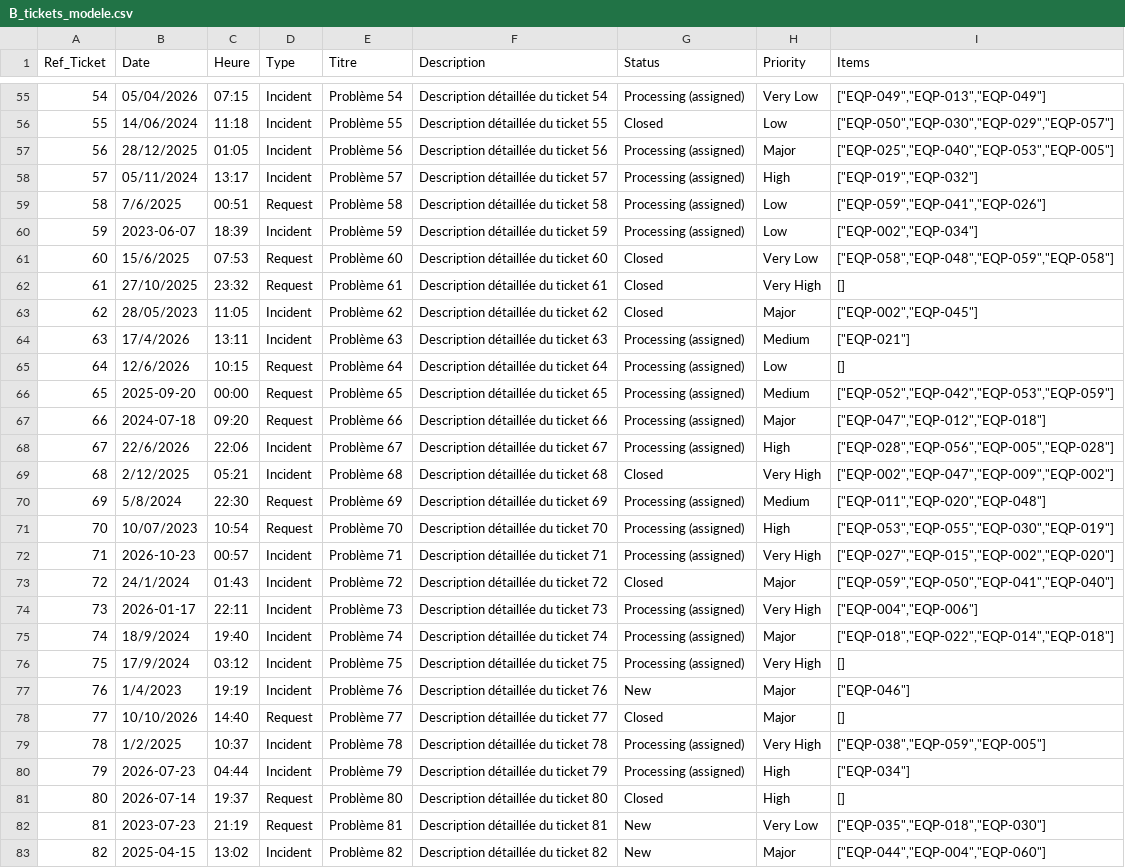
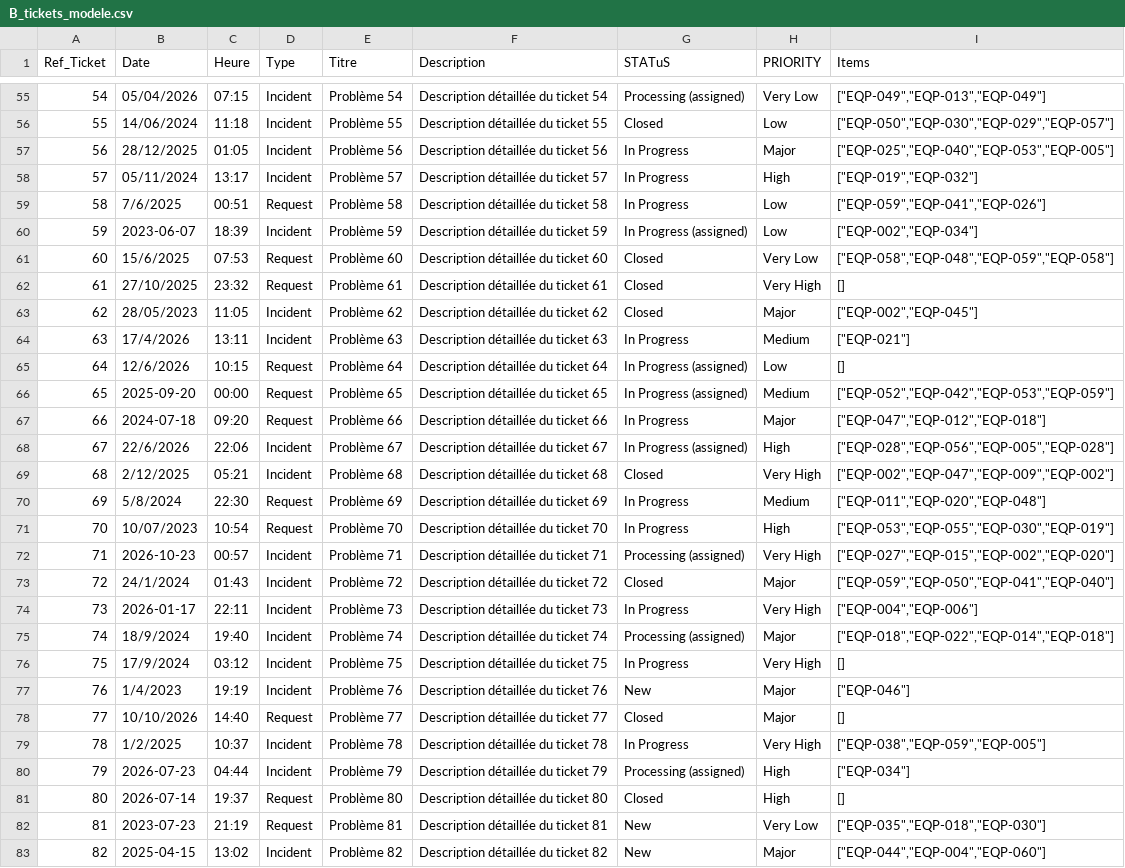
Before and after one commit to EdouardoRabe/glpi, a CSV file: csv/B_tickets_modele.csv, drawn as a sheet; only a part is shown, gaps mark what is left out; the diff covers the shown part only.

```diff
--- a/csv/B_tickets_modele.csv
+++ b/csv/B_tickets_modele.csv
@@ -1 +1 @@
-Ref_Ticket,Date,Heure,Type,Titre,Description,Status,Priority,Items
+Ref_Ticket,Date,Heure,Type,Titre,Description,STATuS,PRIORITY,Items
@@ -56,6 +56,6 @@ Ref_Ticket,Date,Heure,Type,Titre,Description,Status,Priority,Items
 55,14/06/2024,11:18,Incident,Problème 55,Description détaillée du ticket 55,Closed,Low,"[""EQP-050"",""EQP-030"",""EQP-029"",""EQP-057""]"
-56,28/12/2025,01:05,Incident,Problème 56,Description détaillée du ticket 56,Processing (assigned),Major,"[""EQP-025"",""EQP-040"",""EQP-053"",""EQP-005""]"
-57,05/11/2024,13:17,Incident,Problème 57,Description détaillée du ticket 57,Processing (assigned),High,"[""EQP-019"",""EQP-032""]"
-58,7/6/2025,00:51,Request,Problème 58,Description détaillée du ticket 58,Processing (assigned),Low,"[""EQP-059"",""EQP-041"",""EQP-026""]"
-59,2023-06-07,18:39,Incident,Problème 59,Description détaillée du ticket 59,Processing (assigned),Low,"[""EQP-002"",""EQP-034""]"
+56,28/12/2025,01:05,Incident,Problème 56,Description détaillée du ticket 56,In Progress,Major,"[""EQP-025"",""EQP-040"",""EQP-053"",""EQP-005""]"
+57,05/11/2024,13:17,Incident,Problème 57,Description détaillée du ticket 57,In Progress,High,"[""EQP-019"",""EQP-032""]"
+58,7/6/2025,00:51,Request,Problème 58,Description détaillée du ticket 58,In Progress,Low,"[""EQP-059"",""EQP-041"",""EQP-026""]"
+59,2023-06-07,18:39,Incident,Problème 59,Description détaillée du ticket 59,In Progress (assigned),Low,"[""EQP-002"",""EQP-034""]"
 60,15/6/2025,07:53,Request,Problème 60,Description détaillée du ticket 60,Closed,Very Low,"[""EQP-058"",""EQP-048"",""EQP-059"",""EQP-058""]"
@@ -63,18 +63,18 @@ Ref_Ticket,Date,Heure,Type,Titre,Description,Status,Priority,Items
 62,28/05/2023,11:05,Incident,Problème 62,Description détaillée du ticket 62,Closed,Major,"[""EQP-002"",""EQP-045""]"
-63,17/4/2026,13:11,Incident,Problème 63,Description détaillée du ticket 63,Processing (assigned),Medium,"[""EQP-021""]"
-64,12/6/2026,10:15,Request,Problème 64,Description détaillée du ticket 64,Processing (assigned),Low,[]
-65,2025-09-20,00:00,Request,Problème 65,Description détaillée du ticket 65,Processing (assigned),Medium,"[""EQP-052"",""EQP-042"",""EQP-053"",""EQP-059""]"
-66,2024-07-18,09:20,Request,Problème 66,Description détaillée du ticket 66,Processing (assigned),Major,"[""EQP-047"",""EQP-012"",""EQP-018""]"
-67,22/6/2026,22:06,Incident,Problème 67,Description détaillée du ticket 67,Processing (assigned),High,"[""EQP-028"",""EQP-056"",""EQP-005"",""EQP-028""]"
+63,17/4/2026,13:11,Incident,Problème 63,Description détaillée du ticket 63,In Progress,Medium,"[""EQP-021""]"
+64,12/6/2026,10:15,Request,Problème 64,Description détaillée du ticket 64,In Progress (assigned),Low,[]
+65,2025-09-20,00:00,Request,Problème 65,Description détaillée du ticket 65,In Progress (assigned),Medium,"[""EQP-052"",""EQP-042"",""EQP-053"",""EQP-059""]"
+66,2024-07-18,09:20,Request,Problème 66,Description détaillée du ticket 66,In Progress,Major,"[""EQP-047"",""EQP-012"",""EQP-018""]"
+67,22/6/2026,22:06,Incident,Problème 67,Description détaillée du ticket 67,In Progress (assigned),High,"[""EQP-028"",""EQP-056"",""EQP-005"",""EQP-028""]"
 68,2/12/2025,05:21,Incident,Problème 68,Description détaillée du ticket 68,Closed,Very High,"[""EQP-002"",""EQP-047"",""EQP-009"",""EQP-002""]"
-69,5/8/2024,22:30,Request,Problème 69,Description détaillée du ticket 69,Processing (assigned),Medium,"[""EQP-011"",""EQP-020"",""EQP-048""]"
-70,10/07/2023,10:54,Request,Problème 70,Description détaillée du ticket 70,Processing (assigned),High,"[""EQP-053"",""EQP-055"",""EQP-030"",""EQP-019""]"
+69,5/8/2024,22:30,Request,Problème 69,Description détaillée du ticket 69,In Progress,Medium,"[""EQP-011"",""EQP-020"",""EQP-048""]"
+70,10/07/2023,10:54,Request,Problème 70,Description détaillée du ticket 70,In Progress,High,"[""EQP-053"",""EQP-055"",""EQP-030"",""EQP-019""]"
 71,2026-10-23,00:57,Incident,Problème 71,Description détaillée du ticket 71,Processing (assigned),Very High,"[""EQP-027"",""EQP-015"",""EQP-002"",""EQP-020""]"
 72,24/1/2024,01:43,Incident,Problème 72,Description détaillée du ticket 72,Closed,Major,"[""EQP-059"",""EQP-050"",""EQP-041"",""EQP-040""]"
-73,2026-01-17,22:11,Incident,Problème 73,Description détaillée du ticket 73,Processing (assigned),Very High,"[""EQP-004"",""EQP-006""]"
+73,2026-01-17,22:11,Incident,Problème 73,Description détaillée du ticket 73,In Progress,Very High,"[""EQP-004"",""EQP-006""]"
 74,18/9/2024,19:40,Incident,Problème 74,Description détaillée du ticket 74,Processing (assigned),Major,"[""EQP-018"",""EQP-022"",""EQP-014"",""EQP-018""]"
-75,17/9/2024,03:12,Incident,Problème 75,Description détaillée du ticket 75,Processing (assigned),Very High,[]
+75,17/9/2024,03:12,Incident,Problème 75,Description détaillée du ticket 75,In Progress,Very High,[]
 76,1/4/2023,19:19,Incident,Problème 76,Description détaillée du ticket 76,New,Major,"[""EQP-046""]"
 77,10/10/2026,14:40,Request,Problème 77,Description détaillée du ticket 77,Closed,Major,[]
-78,1/2/2025,10:37,Incident,Problème 78,Description détaillée du ticket 78,Processing (assigned),Very High,"[""EQP-038"",""EQP-059"",""EQP-005""]"
+78,1/2/2025,10:37,Incident,Problème 78,Description détaillée du ticket 78,In Progress,Very High,"[""EQP-038"",""EQP-059"",""EQP-005""]"
 79,2026-07-23,04:44,Incident,Problème 79,Description détaillée du ticket 79,Processing (assigned),High,"[""EQP-034""]"
```
Also changed, not shown: 30 edited cells elsewhere in this file, csv/A_equipements_modele.csv, csv/C_.csv.
